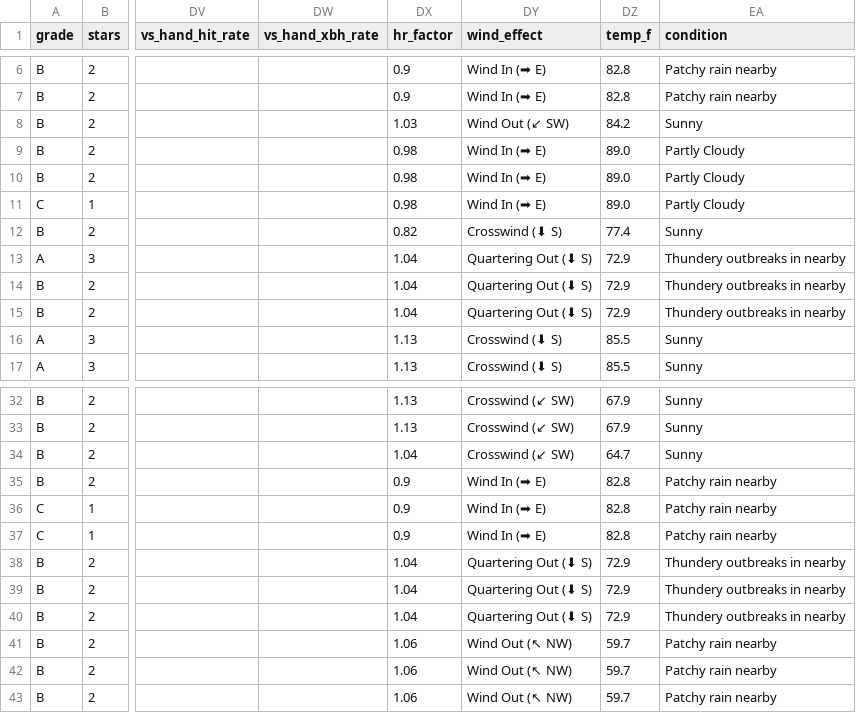
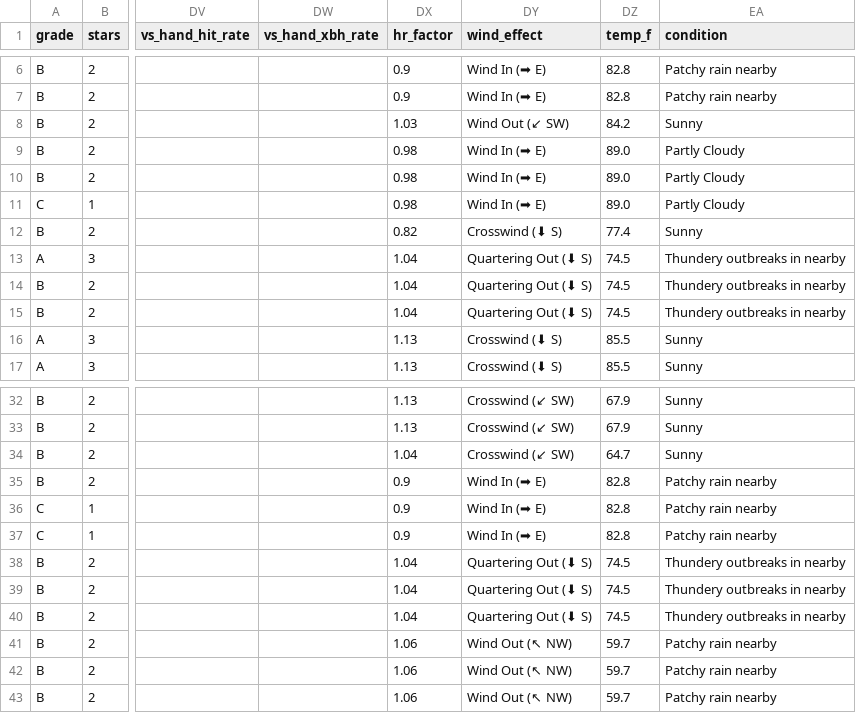
Before and after one commit to prsm-labs/going-yard, a CSV file: public/data/daily_summary.csv, drawn as a sheet; only a part is shown, gaps mark what is left out; the diff names each change by its address in the sheet, - before the commit and + after, or states it on an @@ line.

```diff
--- a/public/data/daily_summary.csv
+++ b/public/data/daily_summary.csv
-DZ13:DZ15 (temp_f): 72.9
+DZ13:DZ15 (temp_f): 74.5
-DZ38:DZ40 (temp_f): 72.9
+DZ38:DZ40 (temp_f): 74.5
```
Also changed, not shown: public/data/daily_picks.csv, 3 other files.
